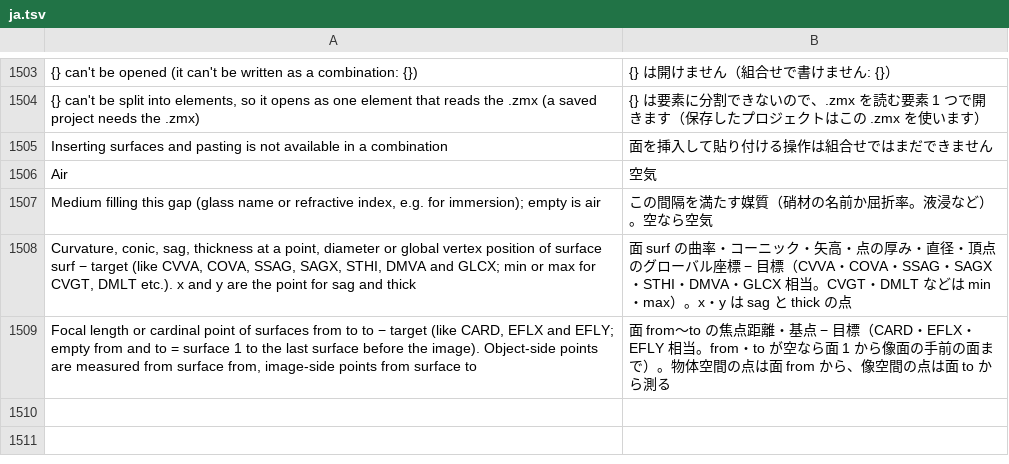
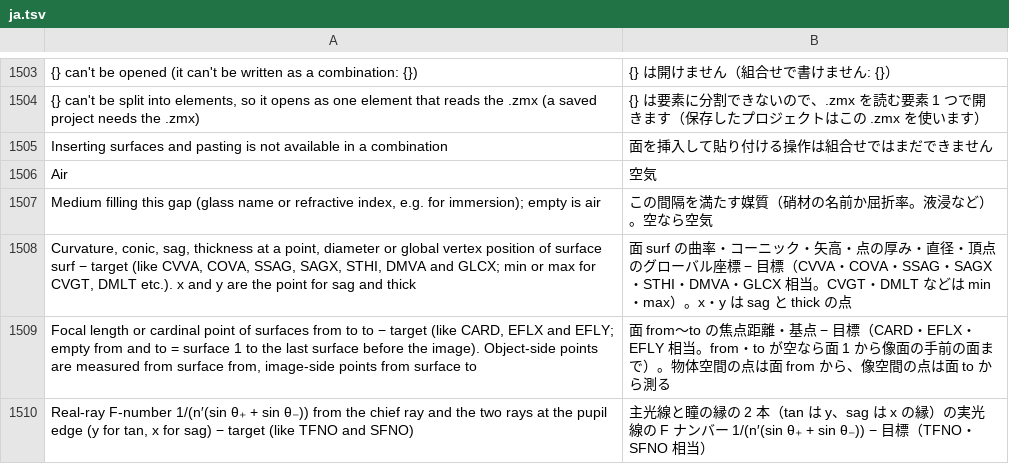
Before and after one commit to masa-iwm/lensbench, a TSV file: crates/lensbench-gui/lang/ja.tsv, drawn as a sheet; only a part is shown, gaps mark what is left out; the diff names each change by its address in the sheet, - before the commit and + after, or states it on an @@ line.

Commit message:
fnum の項（実光線の F ナンバー）を足し、.zmx の TFNO・SFNO を読み書きする。EFLA の単レンズ判定を直す

```diff
--- a/crates/lensbench-gui/lang/ja.tsv
+++ b/crates/lensbench-gui/lang/ja.tsv
+row 1510: Real-ray F-number 1/(n′(sin θ₊ + sin θ₋)) from the chief ray and the two rays at the pupil edge (y for tan, x for sag) − target (like TFNO and SFNO) | 主光線と瞳の縁の 2 本（tan は y、sag は x の縁）の実光線の F ナンバー 1/(n′(sin θ₊ + sin θ₋)) − 目標（TFNO・SFNO 相当）
```
Also changed, not shown: crates/lensbench-core/lang/ja.tsv, 13 other files.
